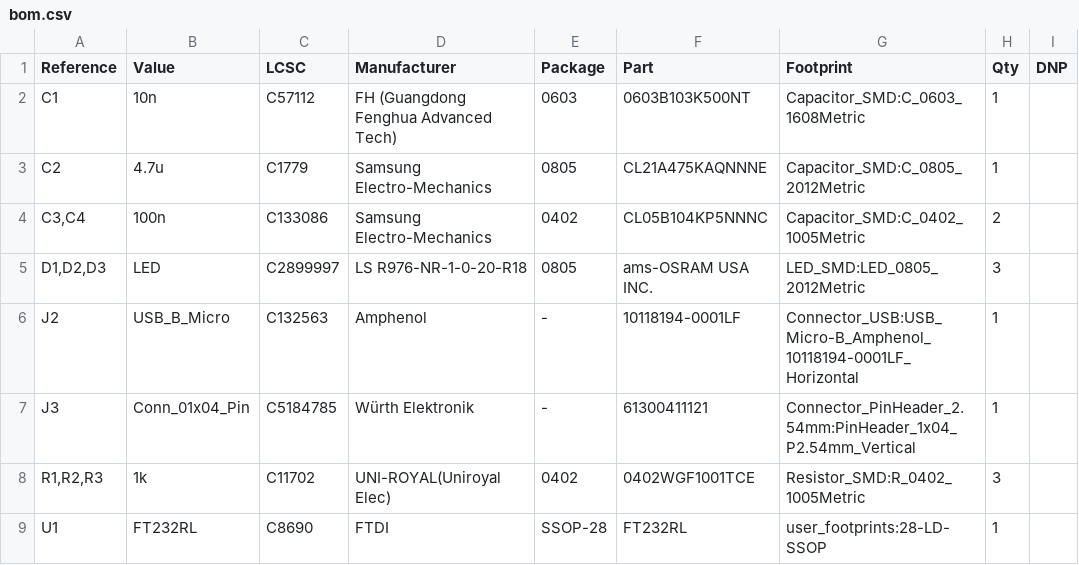
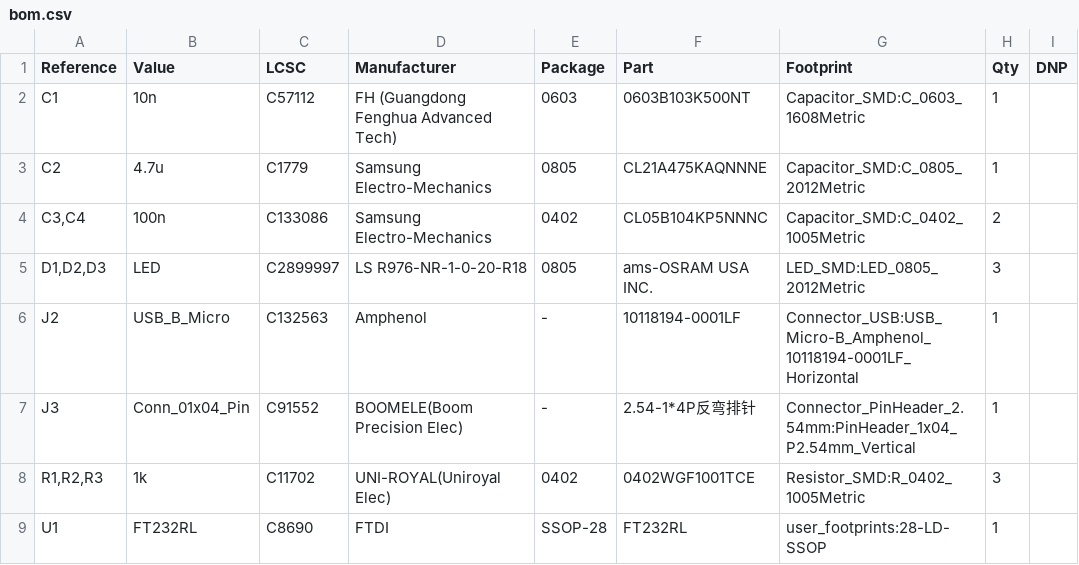
Before and after one commit to jlee167/inflearn_pcb_assignment, a CSV file: usb_serial/outputs/bom/bom.csv, drawn as a sheet.

```diff
--- a/usb_serial/outputs/bom/bom.csv
+++ b/usb_serial/outputs/bom/bom.csv
@@ -6,3 +6,3 @@
 "J2","USB_B_Micro","C132563","Amphenol","-","10118194-0001LF","Connector_USB:USB_Micro-B_Amphenol_10118194-0001LF_Horizontal","1",""
-"J3","Conn_01x04_Pin","C5184785","Würth Elektronik","-","61300411121","Connector_PinHeader_2.54mm:PinHeader_1x04_P2.54mm_Vertical","1",""
+"J3","Conn_01x04_Pin","C91552","BOOMELE(Boom Precision Elec)","-","2.54-1*4P反弯排针","Connector_PinHeader_2.54mm:PinHeader_1x04_P2.54mm_Vertical","1",""
 "R1,R2,R3","1k","C11702","UNI-ROYAL(Uniroyal Elec)","0402","0402WGF1001TCE","Resistor_SMD:R_0402_1005Metric","3",""
```
Also changed, not shown: usb_serial/outputs/bom/bom_jlcpcb.csv, 16 other files.
